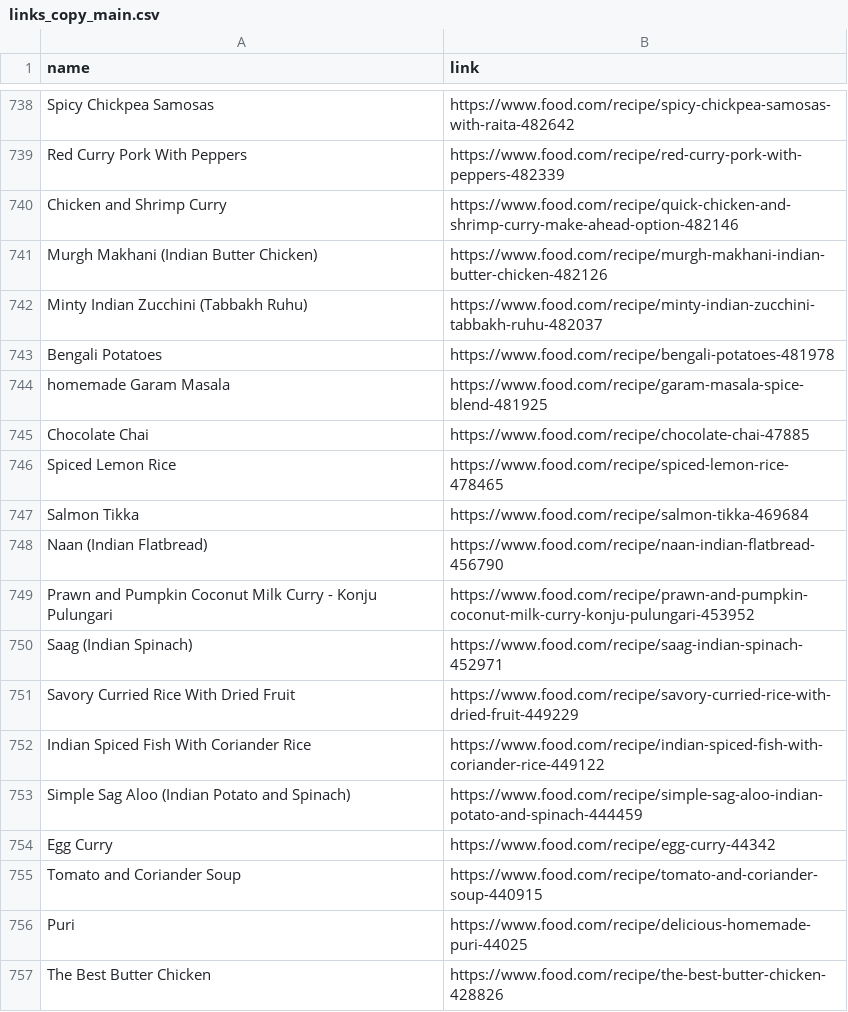
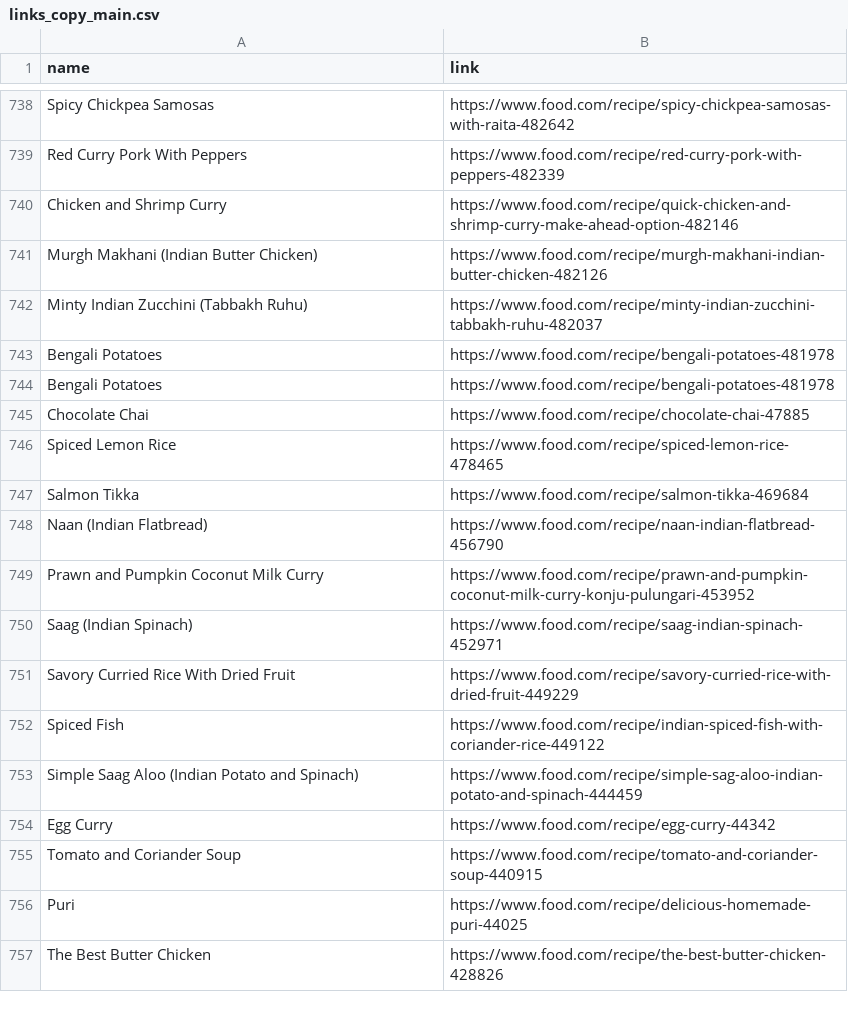
Before and after one commit to Theistic-guy/DEEP-CHEF-PROJECT, a CSV file: links_copy_main.csv, drawn as a sheet; only a part is shown, gaps mark what is left out.

```diff
--- a/links_copy_main.csv
+++ b/links_copy_main.csv
@@ -743,3 +743,3 @@ Minty Indian Zucchini (Tabbakh Ruhu),https://www.food.com/recipe/minty-indian-zu
 Bengali Potatoes,https://www.food.com/recipe/bengali-potatoes-481978
-homemade Garam Masala,https://www.food.com/recipe/garam-masala-spice-blend-481925
+Bengali Potatoes,https://www.food.com/recipe/bengali-potatoes-481978
 Chocolate Chai,https://www.food.com/recipe/chocolate-chai-47885
@@ -748,7 +748,7 @@ Salmon Tikka,https://www.food.com/recipe/salmon-tikka-469684
 Naan (Indian Flatbread),https://www.food.com/recipe/naan-indian-flatbread-456790
-Prawn and Pumpkin Coconut Milk Curry - Konju Pulungari,https://www.food.com/recipe/prawn-and-pumpkin-coconut-milk-curry-konju-pulungari-453952
+Prawn and Pumpkin Coconut Milk Curry,https://www.food.com/recipe/prawn-and-pumpkin-coconut-milk-curry-konju-pulungari-453952
 Saag (Indian Spinach),https://www.food.com/recipe/saag-indian-spinach-452971
 Savory Curried Rice With Dried Fruit,https://www.food.com/recipe/savory-curried-rice-with-dried-fruit-449229
-Indian Spiced Fish With Coriander Rice,https://www.food.com/recipe/indian-spiced-fish-with-coriander-rice-449122
-Simple Sag Aloo (Indian Potato and Spinach),https://www.food.com/recipe/simple-sag-aloo-indian-potato-and-spinach-444459
+Spiced Fish,https://www.food.com/recipe/indian-spiced-fish-with-coriander-rice-449122
+Simple Saag Aloo (Indian Potato and Spinach),https://www.food.com/recipe/simple-sag-aloo-indian-potato-and-spinach-444459
 Egg Curry,https://www.food.com/recipe/egg-curry-44342
```
Also changed, not shown: ADITI/recipes.csv, 52 other files.
